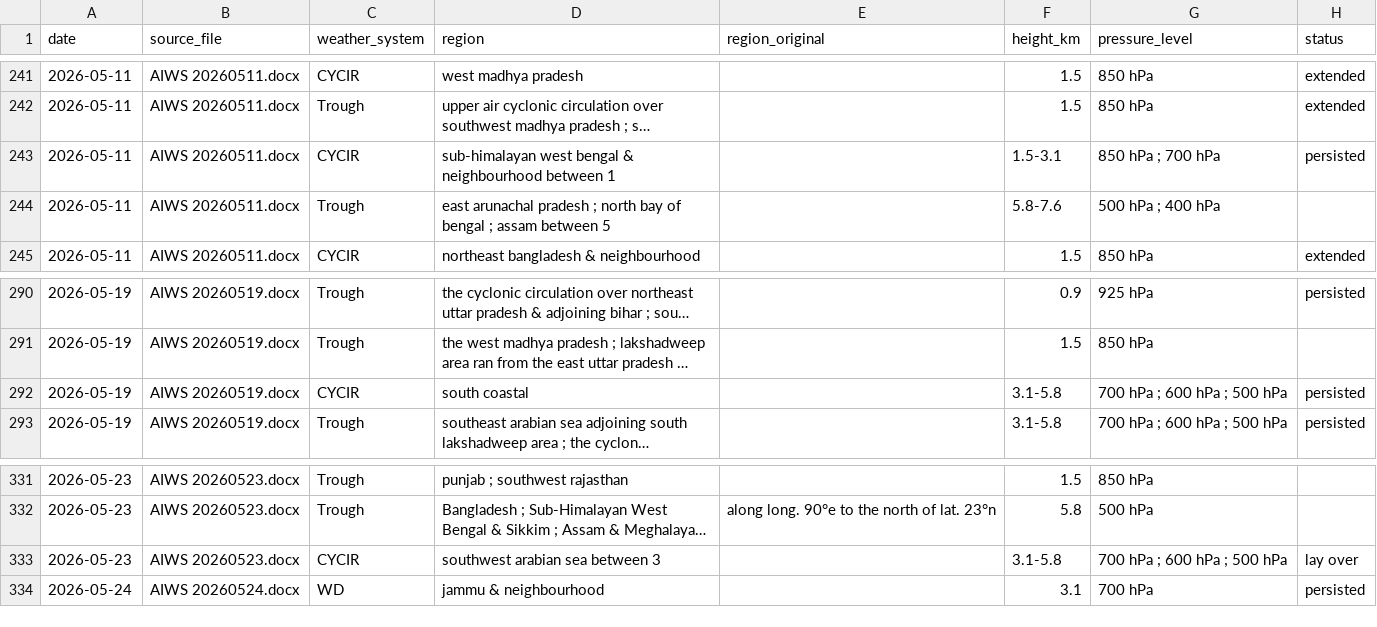
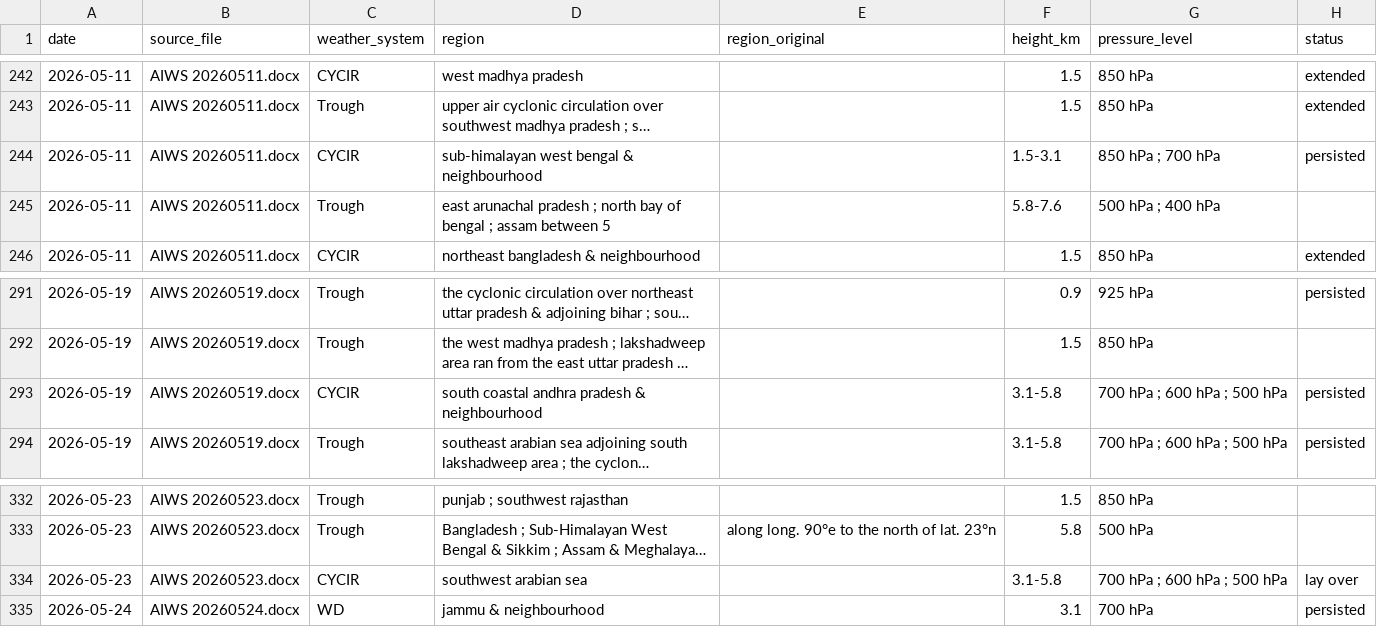
Before and after one commit to FatPotatoo/aiws-weather-parser, a CSV file: output_aiws_corrected_combined.csv, drawn as a sheet; only a part is shown, gaps mark what is left out; long unchanged cells end in …; addresses are those after the commit; the diff covers the shown part only; the diff names each change by its address in the sheet, - before the commit and + after, or states it on an @@ line.

```diff
--- a/output_aiws_corrected_combined.csv
+++ b/output_aiws_corrected_combined.csv
-D244 (region): …& neighbourhood between 1
+D244 (region): …& neighbourhood
-D293 (region): south coastal
+D293 (region): south coastal andhra pradesh & neighbourhood
-D334 (region): southwest arabian sea between 3
+D334 (region): southwest arabian sea
```
Also changed, not shown: 1 added row and 11 edited cells elsewhere in this file, output_aiws_corrected_subdivisions.csv, 4 other files.
